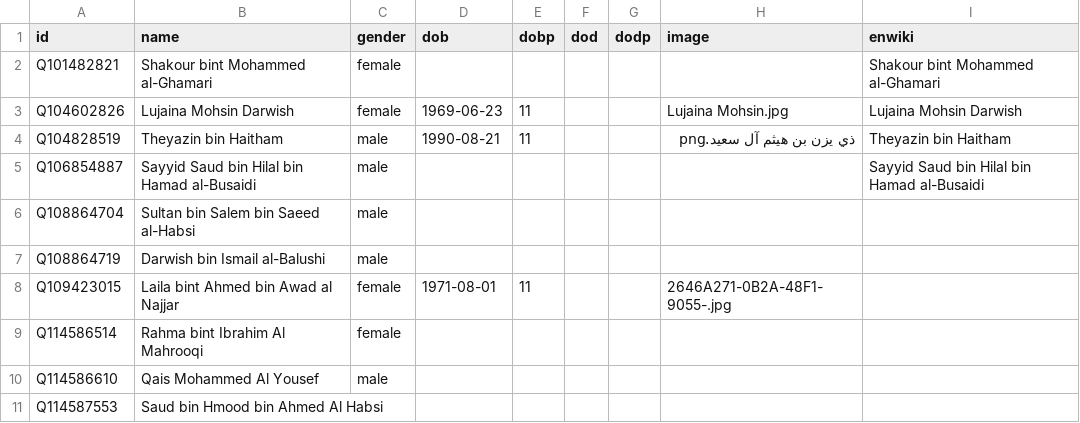
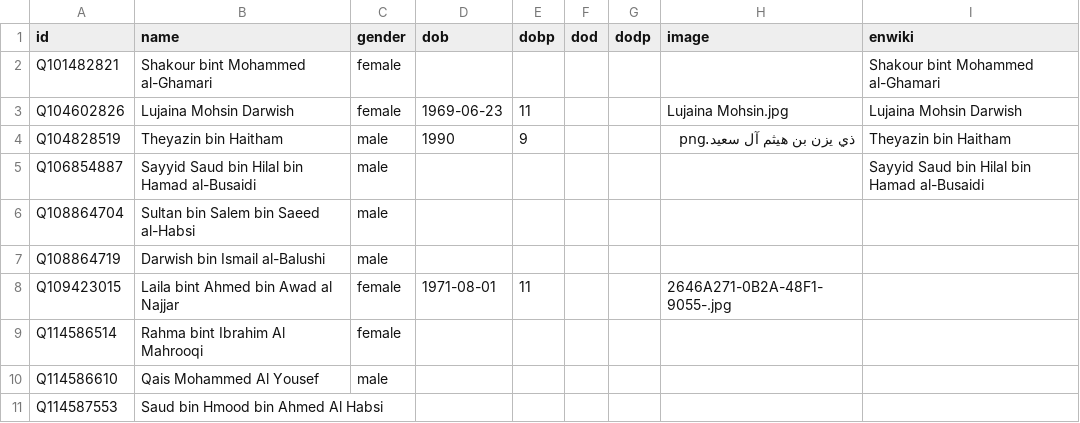
Before and after one commit to every-politician-scrapers/oman, a CSV file: html/bio.csv, drawn as a sheet; only a part is shown.

Commit message:
PCB update

```diff
--- a/html/bio.csv
+++ b/html/bio.csv
@@ -3,3 +3,3 @@ Q101482821,Shakour bint Mohammed al-Ghamari,female,,,,,,Shakour bint Mohammed al
 Q104602826,Lujaina Mohsin Darwish,female,1969-06-23,11,,,Lujaina Mohsin.jpg,Lujaina Mohsin Darwish
-Q104828519,Theyazin bin Haitham,male,1990-08-21,11,,,ذي يزن بن هيثم آل سعيد.png,Theyazin bin Haitham
+Q104828519,Theyazin bin Haitham,male,1990,9,,,ذي يزن بن هيثم آل سعيد.png,Theyazin bin Haitham
 Q106854887,Sayyid Saud bin Hilal bin Hamad al-Busaidi,male,,,,,,Sayyid Saud bin Hilal bin Hamad al-Busaidi
```
